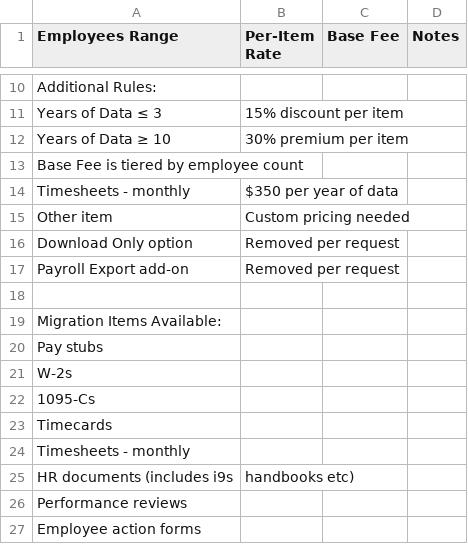
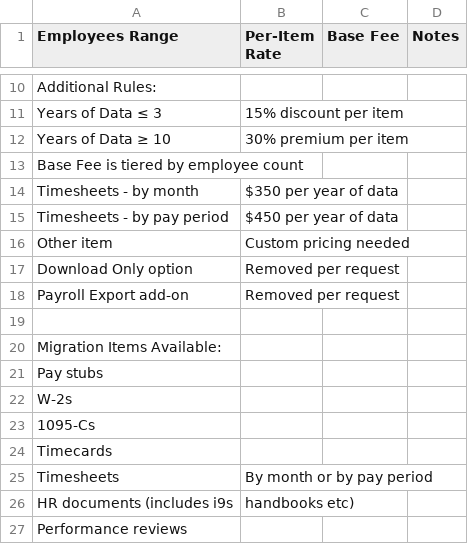
Before and after one commit to myaibotlex-ship-it/calibrate-data-services, a CSV file: Pricing_Table_Data_Migration.csv, drawn as a sheet; only a part is shown, gaps mark what is left out; the shorter side is filled out with more unchanged rows.

Commit message:
Add timesheet pricing options

```diff
--- a/Pricing_Table_Data_Migration.csv
+++ b/Pricing_Table_Data_Migration.csv
@@ -13,3 +13,4 @@ Years of Data ≥ 10,30% premium per item,
 Base Fee is tiered by employee count,,
-Timesheets - monthly,"$350 per year of data",
+Timesheets - by month,"$350 per year of data",
+Timesheets - by pay period,"$450 per year of data",
 Other item,Custom pricing needed,
@@ -23,3 +24,3 @@ W-2s,,
 Timecards,,
-Timesheets - monthly,,
+Timesheets,By month or by pay period,
 HR documents (includes i9s, handbooks etc),,
```
Also changed, not shown: 1 other file.
